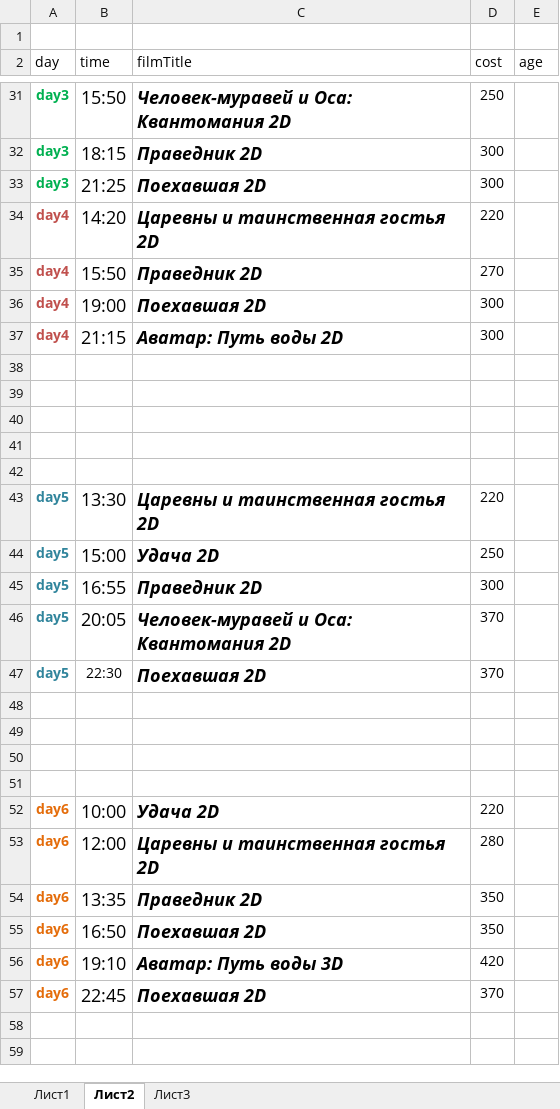
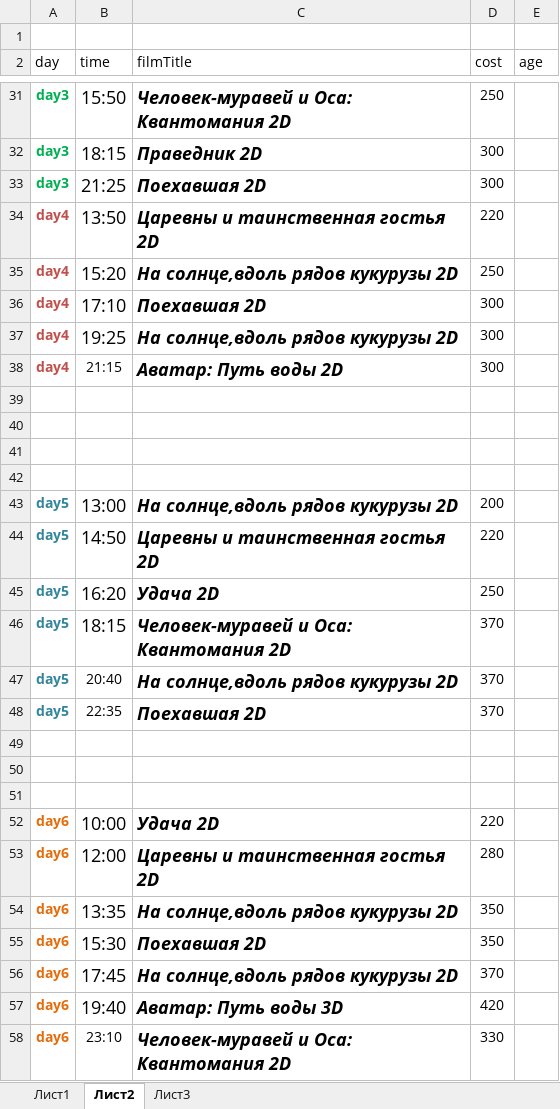
Before and after one commit to eg-bond/ReactSovremennic, an Excel workbook: ExternalScripts/Excel/macros.xlsm, sheet Лист2, drawn as a sheet; only a part is shown, gaps mark what is left out; values as stored, in another font and other column widths than the file's, no borders; removed rows and columns are numbered as before the commit, all else as after; the diff covers the shown part only; the diff names each change by its address in the sheet, - before the commit and + after, or states it on an @@ line.

```diff
--- a/ExternalScripts/Excel/macros.xlsm (sheet Лист2)
+++ b/ExternalScripts/Excel/macros.xlsm (sheet Лист2)
-B34 (time): 14:20
+B34 (time): 13:50
-B35 (time): 15:50
+B35 (time): 15:20
-C35 (filmTitle): Праведник 2D
+C35 (filmTitle): На солнце,вдоль рядов кукурузы 2D
-D35 (cost): 270
+D35 (cost): 250
-B36 (time): 19:00
+B36 (time): 17:10
+row 37: day4 | 19:25 | На солнце,вдоль рядов кукурузы 2D | 300
@@ B38 text size: smaller @@
-row 43: (empty)
+row 43: day5 | 13:00 | На солнце,вдоль рядов кукурузы 2D | 200
-B44 (time): 13:30
+B44 (time): 14:50
-B45 (time): 15:00
+B45 (time): 16:20
-row 45: day5 | 16:55 | Праведник 2D | 300
-B46 (time): 20:05
+B46 (time): 18:15
+row 47: day5 | 20:40 | На солнце,вдоль рядов кукурузы 2D | 370
-B48 (time): 22:30
+B48 (time): 22:35
-row 48: (empty)
-C54 (filmTitle): Праведник 2D
+C54 (filmTitle): На солнце,вдоль рядов кукурузы 2D
-B55 (time): 16:50
+B55 (time): 15:30
+row 56: day6 | 17:45 | На солнце,вдоль рядов кукурузы 2D | 370
-B57 (time): 19:10
+B57 (time): 19:40
-B58 (time): 22:45
+B58 (time): 23:10
@@ B58 text size: smaller @@
-C58 (filmTitle): Поехавшая 2D
+C58 (filmTitle): Человек-муравей и Оса: Квантомания 2D
-D58 (cost): 370
+D58 (cost): 330
```
Also changed, not shown: 8 edited cells elsewhere in this sheet, sheet Лист1, 4 other files.
